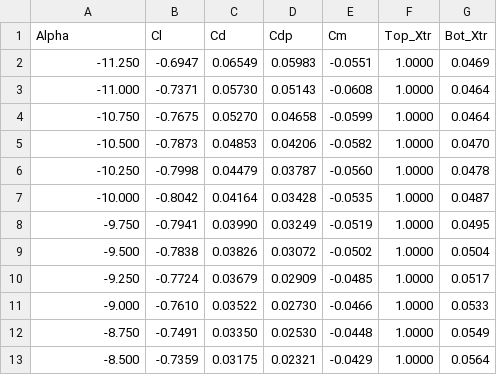
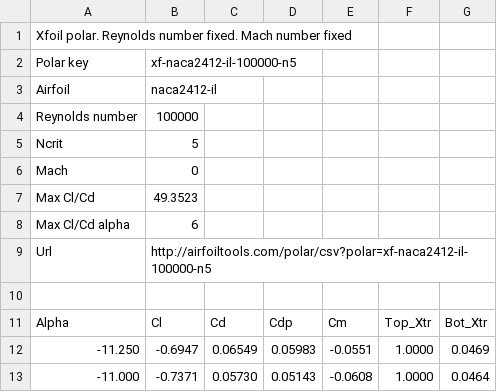
Before and after one commit to JoeTheGitGuy/python-bemt, a CSV file: data/xf-naca2412-il-100000-n5.csv, drawn as a sheet; only a part is shown; the shorter side is filled out with more unchanged rows.

Commit message:
refactor of aerofoil owning list of polars and fetch method, and loading method changed to parse headers. Loader owns consolidation of NACA names, reynolds numbers, ncrit regarding polars. Added identity to blade_element

```diff
--- a/data/xf-naca2412-il-100000-n5.csv
+++ b/data/xf-naca2412-il-100000-n5.csv
@@ -1 +1,11 @@
+Xfoil polar. Reynolds number fixed. Mach  number fixed
+Polar key,xf-naca2412-il-100000-n5
+Airfoil,naca2412-il
+Reynolds number,100000
+Ncrit,5
+Mach,0
+Max Cl/Cd,49.3523
+Max Cl/Cd alpha,6
+Url,http://airfoiltools.com/polar/csv?polar=xf-naca2412-il-100000-n5
+
 Alpha,Cl,Cd,Cdp,Cm,Top_Xtr,Bot_Xtr
```
Also changed, not shown: 7 other files.
